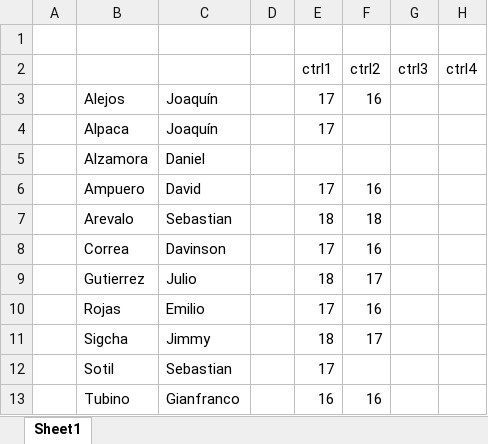
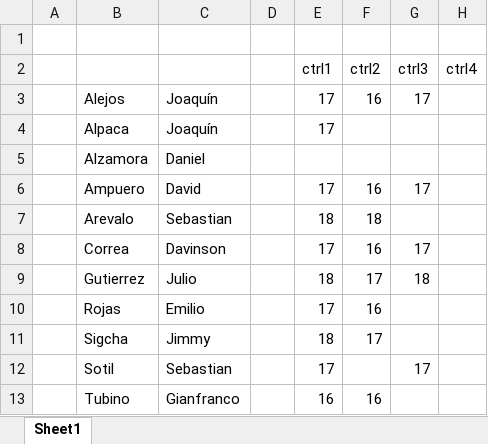
Before and after one commit to zaboltar/ArchaeologyJourney, an Excel workbook: DigSite/New Arcaism/uarm 2025 1/FilMod/observacionesOrbitales.xlsx, sheet Sheet1, drawn as a sheet; values as stored, in another font and other column widths than the file's, no borders; the diff names each change by its address in the sheet, - before the commit and + after, or states it on an @@ line.

```diff
--- a/DigSite/New Arcaism/uarm 2025 1/FilMod/observacionesOrbitales.xlsx (sheet Sheet1)
+++ b/DigSite/New Arcaism/uarm 2025 1/FilMod/observacionesOrbitales.xlsx (sheet Sheet1)
-G3 (ctrl3): (empty)
+G3 (ctrl3): 17
-G6 (ctrl3): (empty)
+G6 (ctrl3): 17
-G8 (ctrl3): (empty)
+G8 (ctrl3): 17
-G9 (ctrl3): (empty)
+G9 (ctrl3): 18
-G12 (ctrl3): (empty)
+G12 (ctrl3): 17
```
Also changed, not shown: DigSite/New Arcaism/uarm 2025 1/PensCrit/uncritic review.xlsx, 23 other files.
